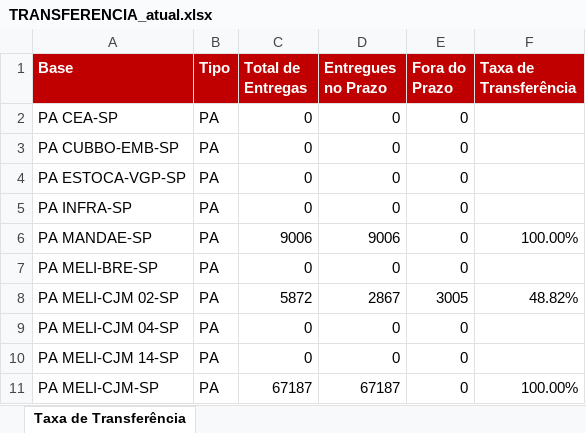
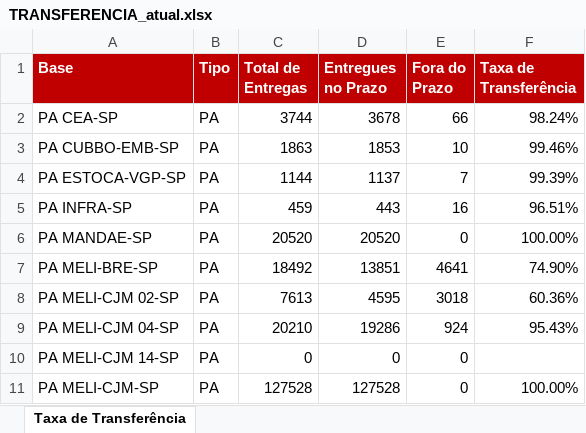
Before and after one commit to guiisilva18-cpu/automacao-pickup-dropoff, an Excel workbook: output/TRANSFERENCIA_atual.xlsx, sheet Taxa de Transferência, drawn as a sheet; only a part is shown; values as stored, in another font and other column widths than the file's, no borders; the diff covers the shown part only; the diff names each change by its address in the sheet, - before the commit and + after, or states it on an @@ line.

Commit message:
Corrige planilha TRANSFERENCIA (reenvio manual, dado de 06h saiu zerado)

```diff
--- a/output/TRANSFERENCIA_atual.xlsx (sheet Taxa de Transferência)
+++ b/output/TRANSFERENCIA_atual.xlsx (sheet Taxa de Transferência)
-C2 (Total de Entregas): 0
+C2 (Total de Entregas): 3744
-D2 (Entregues no Prazo): 0
+D2 (Entregues no Prazo): 3678
-E2 (Fora do Prazo): 0
+E2 (Fora do Prazo): 66
-F2 (Taxa de Transferência): (empty)
+F2 (Taxa de Transferência): 98.24%
-C3 (Total de Entregas): 0
+C3 (Total de Entregas): 1863
-D3 (Entregues no Prazo): 0
+D3 (Entregues no Prazo): 1853
-E3 (Fora do Prazo): 0
+E3 (Fora do Prazo): 10
-F3 (Taxa de Transferência): (empty)
+F3 (Taxa de Transferência): 99.46%
-C4 (Total de Entregas): 0
+C4 (Total de Entregas): 1144
-D4 (Entregues no Prazo): 0
+D4 (Entregues no Prazo): 1137
-E4 (Fora do Prazo): 0
+E4 (Fora do Prazo): 7
-F4 (Taxa de Transferência): (empty)
+F4 (Taxa de Transferência): 99.39%
-C5 (Total de Entregas): 0
+C5 (Total de Entregas): 459
-D5 (Entregues no Prazo): 0
+D5 (Entregues no Prazo): 443
-E5 (Fora do Prazo): 0
+E5 (Fora do Prazo): 16
-F5 (Taxa de Transferência): (empty)
+F5 (Taxa de Transferência): 96.51%
-C6 (Total de Entregas): 9006
+C6 (Total de Entregas): 20520
-D6 (Entregues no Prazo): 9006
+D6 (Entregues no Prazo): 20520
-C7 (Total de Entregas): 0
+C7 (Total de Entregas): 18492
-D7 (Entregues no Prazo): 0
+D7 (Entregues no Prazo): 13851
-E7 (Fora do Prazo): 0
+E7 (Fora do Prazo): 4641
-F7 (Taxa de Transferência): (empty)
+F7 (Taxa de Transferência): 74.90%
-C8 (Total de Entregas): 5872
+C8 (Total de Entregas): 7613
-D8 (Entregues no Prazo): 2867
+D8 (Entregues no Prazo): 4595
-E8 (Fora do Prazo): 3005
+E8 (Fora do Prazo): 3018
-F8 (Taxa de Transferência): 48.82%
+F8 (Taxa de Transferência): 60.36%
-C9 (Total de Entregas): 0
+C9 (Total de Entregas): 20210
-D9 (Entregues no Prazo): 0
+D9 (Entregues no Prazo): 19286
-E9 (Fora do Prazo): 0
+E9 (Fora do Prazo): 924
-F9 (Taxa de Transferência): (empty)
+F9 (Taxa de Transferência): 95.43%
-C11 (Total de Entregas): 67187
+C11 (Total de Entregas): 127528
-D11 (Entregues no Prazo): 67187
+D11 (Entregues no Prazo): 127528
```
Also changed, not shown: 62 edited cells elsewhere in this sheet.
